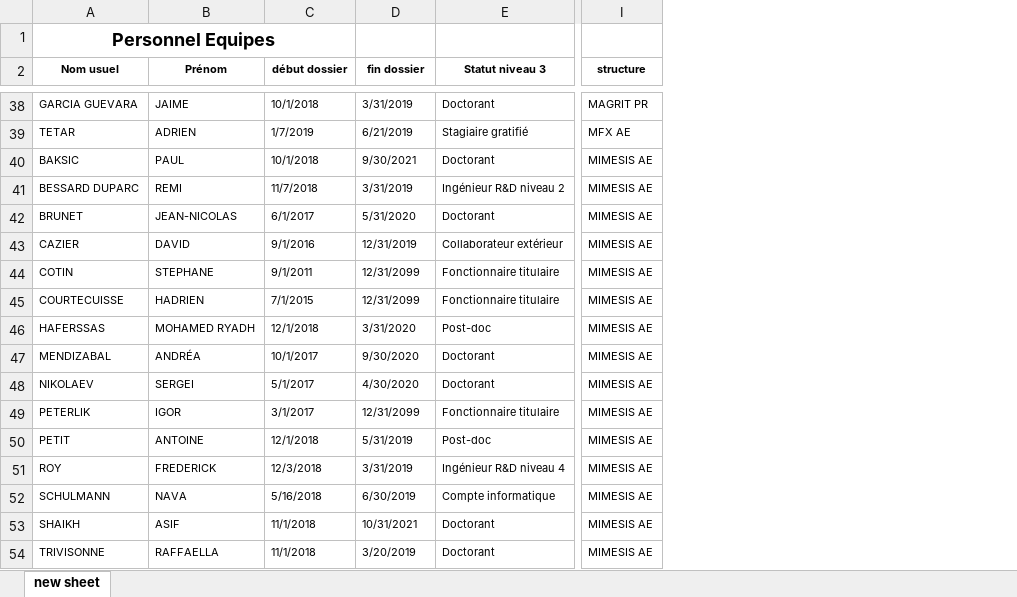
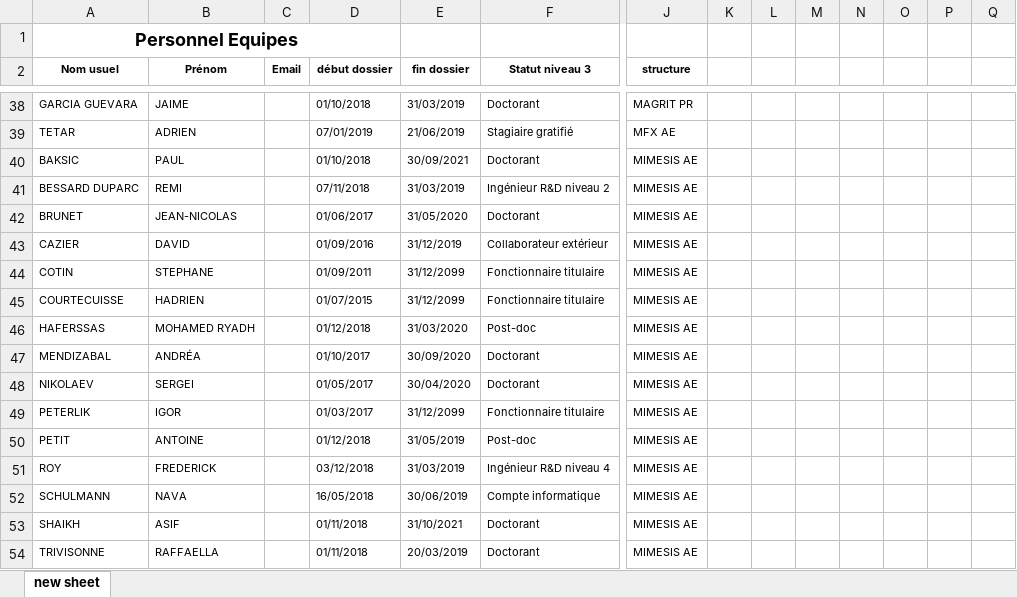
Before and after one commit to LORIA-OfficeManager/OfficeManagerBack, an Excel workbook: ListeAffectation.xlsx, sheet new sheet, drawn as a sheet; only a part is shown, gaps mark what is left out; values as stored, in another font and other column widths than the file's, no borders; table styles not drawn; addresses are those after the commit; the diff covers the shown part only; the diff names each change by its address in the sheet, - before the commit and + after, or states it on an @@ line.

```diff
--- a/ListeAffectation.xlsx (sheet new sheet)
+++ b/ListeAffectation.xlsx (sheet new sheet)
+column C (Email), empty
+column K, empty
+column L, empty
+column M, empty
+column N, empty
+column O, empty
+column P, empty
+column Q, empty
-D38 (début dossier): 10/1/2018
+D38 (début dossier): 01/10/2018
-E38 (fin dossier): 3/31/2019
+E38 (fin dossier): 31/03/2019
-D39 (début dossier): 1/7/2019
+D39 (début dossier): 07/01/2019
-E39 (fin dossier): 6/21/2019
+E39 (fin dossier): 21/06/2019
-D40 (début dossier): 10/1/2018
+D40 (début dossier): 01/10/2018
-E40 (fin dossier): 9/30/2021
+E40 (fin dossier): 30/09/2021
-D41 (début dossier): 11/7/2018
+D41 (début dossier): 07/11/2018
-E41 (fin dossier): 3/31/2019
+E41 (fin dossier): 31/03/2019
-D42 (début dossier): 6/1/2017
+D42 (début dossier): 01/06/2017
-E42 (fin dossier): 5/31/2020
+E42 (fin dossier): 31/05/2020
-D43 (début dossier): 9/1/2016
+D43 (début dossier): 01/09/2016
-E43 (fin dossier): 12/31/2019
+E43 (fin dossier): 31/12/2019
-D44 (début dossier): 9/1/2011
+D44 (début dossier): 01/09/2011
-E44:E45 (fin dossier): 12/31/2099
+E44:E45 (fin dossier): 31/12/2099
-D45 (début dossier): 7/1/2015
+D45 (début dossier): 01/07/2015
-D46 (début dossier): 12/1/2018
+D46 (début dossier): 01/12/2018
-E46 (fin dossier): 3/31/2020
+E46 (fin dossier): 31/03/2020
-D47 (début dossier): 10/1/2017
+D47 (début dossier): 01/10/2017
-E47 (fin dossier): 9/30/2020
+E47 (fin dossier): 30/09/2020
-D48 (début dossier): 5/1/2017
+D48 (début dossier): 01/05/2017
-E48 (fin dossier): 4/30/2020
+E48 (fin dossier): 30/04/2020
-D49 (début dossier): 3/1/2017
+D49 (début dossier): 01/03/2017
-E49 (fin dossier): 12/31/2099
+E49 (fin dossier): 31/12/2099
-D50 (début dossier): 12/1/2018
+D50 (début dossier): 01/12/2018
-E50 (fin dossier): 5/31/2019
+E50 (fin dossier): 31/05/2019
-D51 (début dossier): 12/3/2018
+D51 (début dossier): 03/12/2018
-E51 (fin dossier): 3/31/2019
+E51 (fin dossier): 31/03/2019
-D52 (début dossier): 5/16/2018
+D52 (début dossier): 16/05/2018
-E52 (fin dossier): 6/30/2019
+E52 (fin dossier): 30/06/2019
-D53:D54 (début dossier): 11/1/2018
+D53:D54 (début dossier): 01/11/2018
-E53 (fin dossier): 10/31/2021
+E53 (fin dossier): 31/10/2021
-E54 (fin dossier): 3/20/2019
+E54 (fin dossier): 20/03/2019
```
Also changed, not shown: 198 edited cells elsewhere in this sheet, Liste_bureaux.xlsx, 1 other file.
